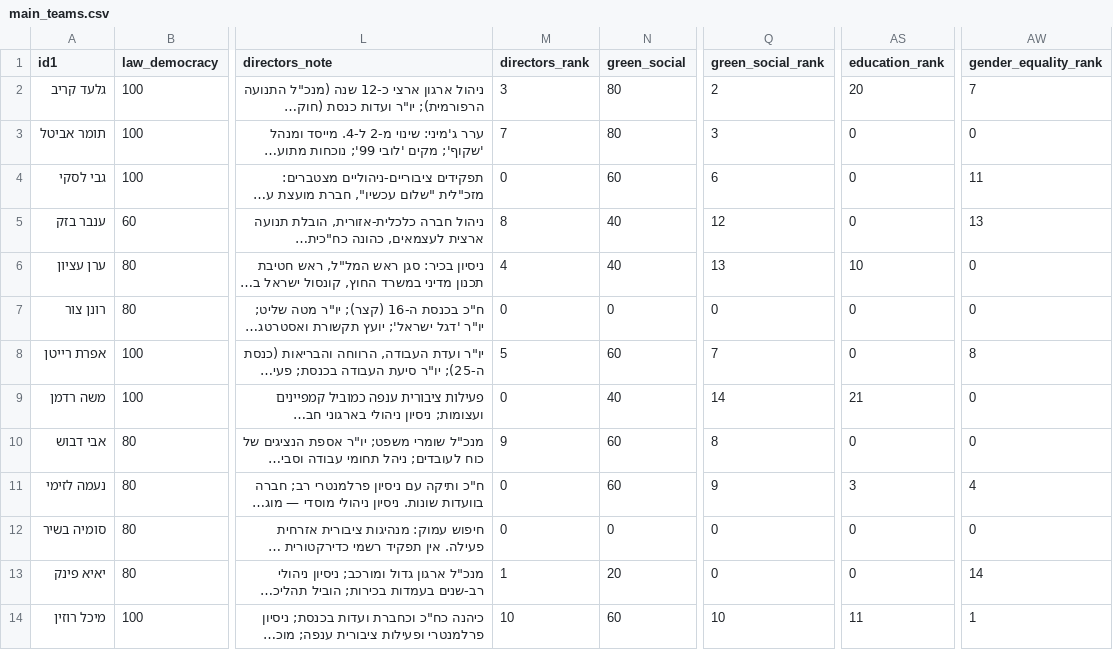
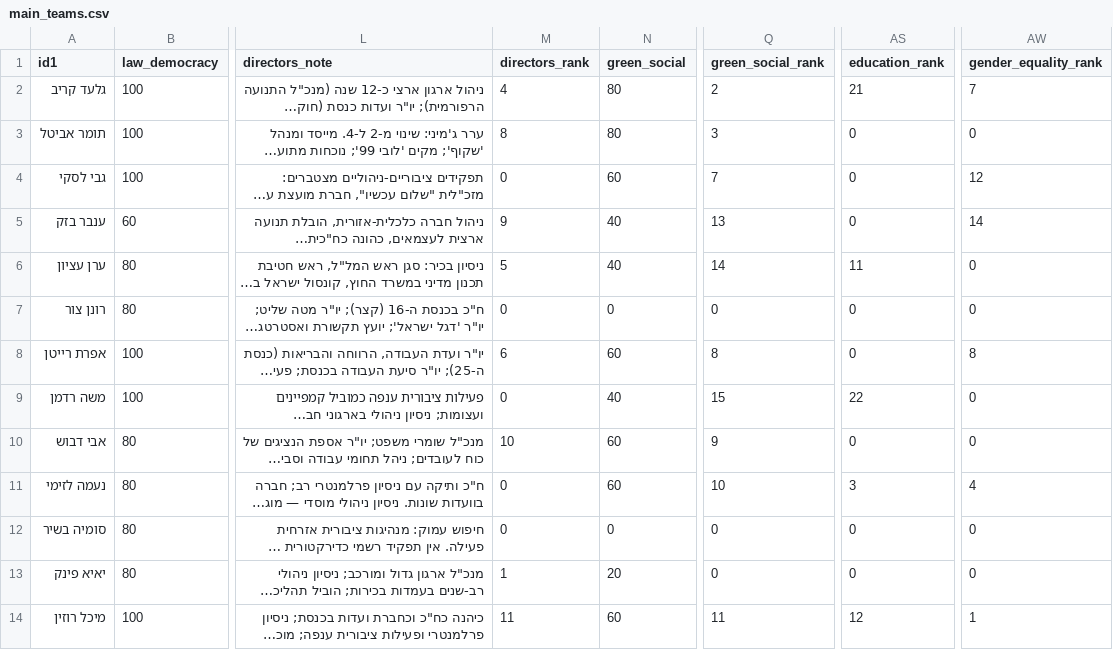
Before and after one commit to dbr-primaris/2026, a CSV file: main_teams.csv, drawn as a sheet; only a part is shown, gaps mark what is left out; long unchanged cells end in …; the diff covers the shown part only; the diff names each change by its address in the sheet, - before the commit and + after, or states it on an @@ line.

```diff
--- a/main_teams.csv
+++ b/main_teams.csv
-M2 (directors_rank): 3
+M2 (directors_rank): 4
-AS2 (education_rank): 20
+AS2 (education_rank): 21
-M3 (directors_rank): 7
+M3 (directors_rank): 8
-Q4 (green_social_rank): 6
+Q4 (green_social_rank): 7
-AW4 (gender_equality_rank): 11
+AW4 (gender_equality_rank): 12
-M5 (directors_rank): 8
+M5 (directors_rank): 9
-Q5 (green_social_rank): 12
+Q5 (green_social_rank): 13
-AW5 (gender_equality_rank): 13
+AW5 (gender_equality_rank): 14
-M6 (directors_rank): 4
+M6 (directors_rank): 5
-Q6 (green_social_rank): 13
+Q6 (green_social_rank): 14
-AS6 (education_rank): 10
+AS6 (education_rank): 11
-M8 (directors_rank): 5
+M8 (directors_rank): 6
-Q8 (green_social_rank): 7
+Q8 (green_social_rank): 8
-Q9 (green_social_rank): 14
+Q9 (green_social_rank): 15
-AS9 (education_rank): 21
+AS9 (education_rank): 22
-M10 (directors_rank): 9
+M10 (directors_rank): 10
-Q10 (green_social_rank): 8
+Q10 (green_social_rank): 9
-Q11 (green_social_rank): 9
+Q11 (green_social_rank): 10
-AW13 (gender_equality_rank): 14
+AW13 (gender_equality_rank): 0
-M14 (directors_rank): 10
+M14 (directors_rank): 11
-Q14 (green_social_rank): 10
+Q14 (green_social_rank): 11
-AS14 (education_rank): 11
+AS14 (education_rank): 12
```
Also changed, not shown: 66 edited cells elsewhere in this file.
